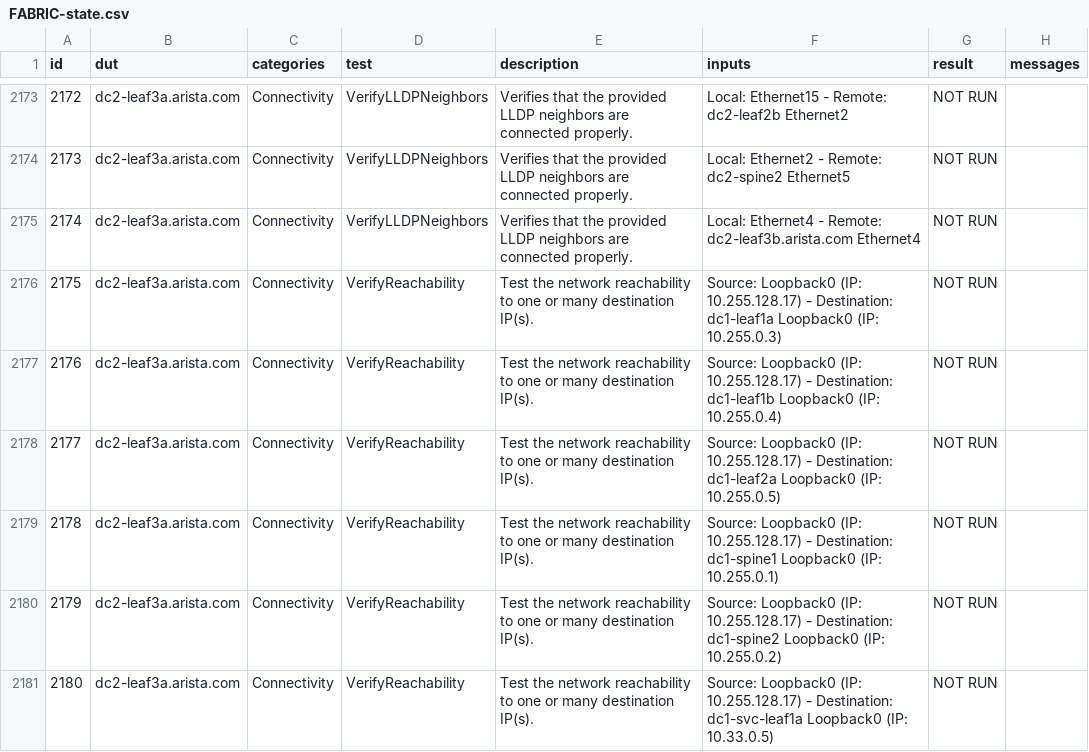
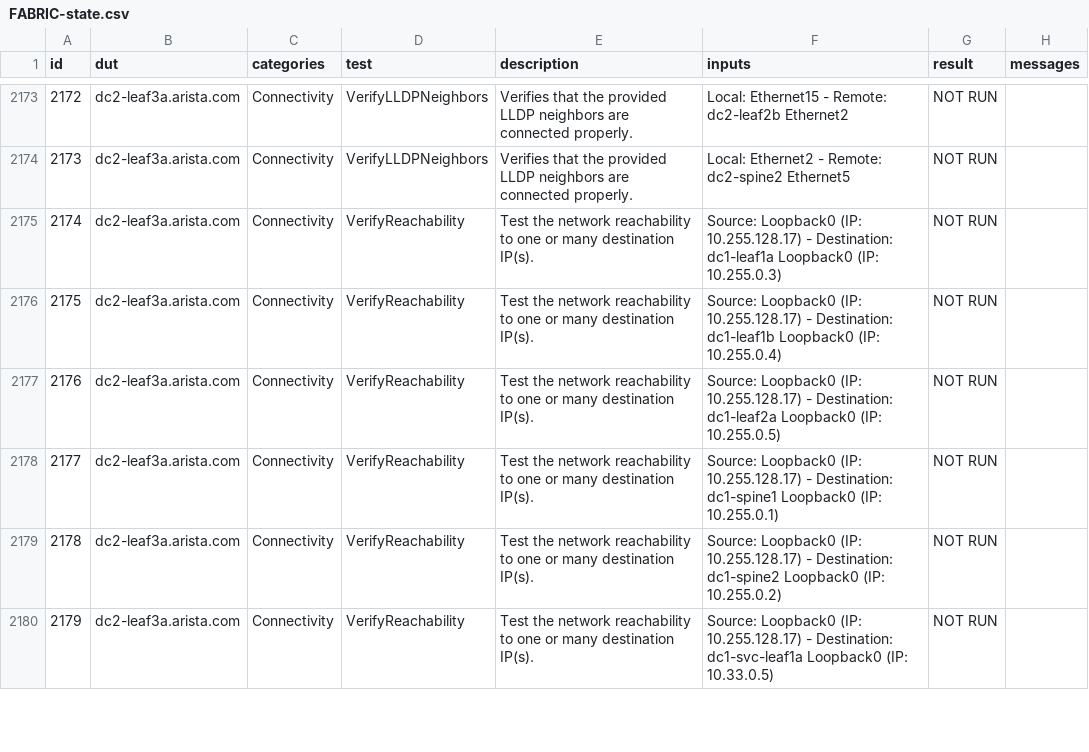
Before and after one commit to JulioPDX/avd, a CSV file: ansible_collections/arista/avd/molecule/eos_validate_state/reports/FABRIC-state.csv, drawn as a sheet; only a part is shown, gaps mark what is left out; removed rows and columns are numbered as before the commit, all else as after; the diff names each change by its address in the sheet, - before the commit and + after, or states it on an @@ line.

Commit message:
Feat(eos_validate_state): Added the support of `validate_lldp` key to skip the VerifyLLDPNeighbors tests (#4684)

```diff
--- a/ansible_collections/arista/avd/molecule/eos_validate_state/reports/FABRIC-state.csv
+++ b/ansible_collections/arista/avd/molecule/eos_validate_state/reports/FABRIC-state.csv
-row 2175: 2174 | dc2-leaf3a.arista.com | Connectivity | VerifyLLDPNeighbors | Verifies that the provided LLDP neighbors are connected properly. | Local: Ethernet4 - Remote: dc2-leaf3b.arista.com Ethernet4 | NOT RUN
@@ column A (id) renumbered from row 2175 down @@
```
Also changed, not shown: 16 other files.
